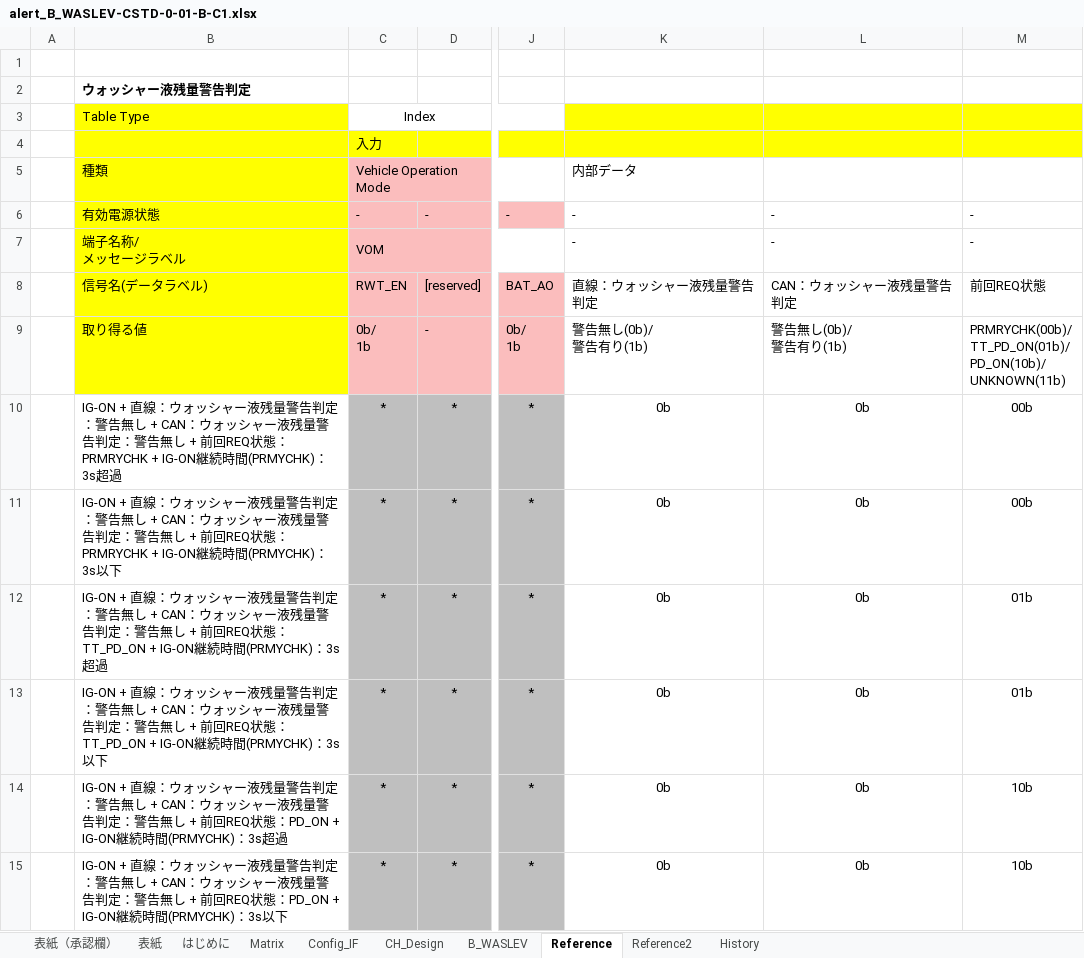
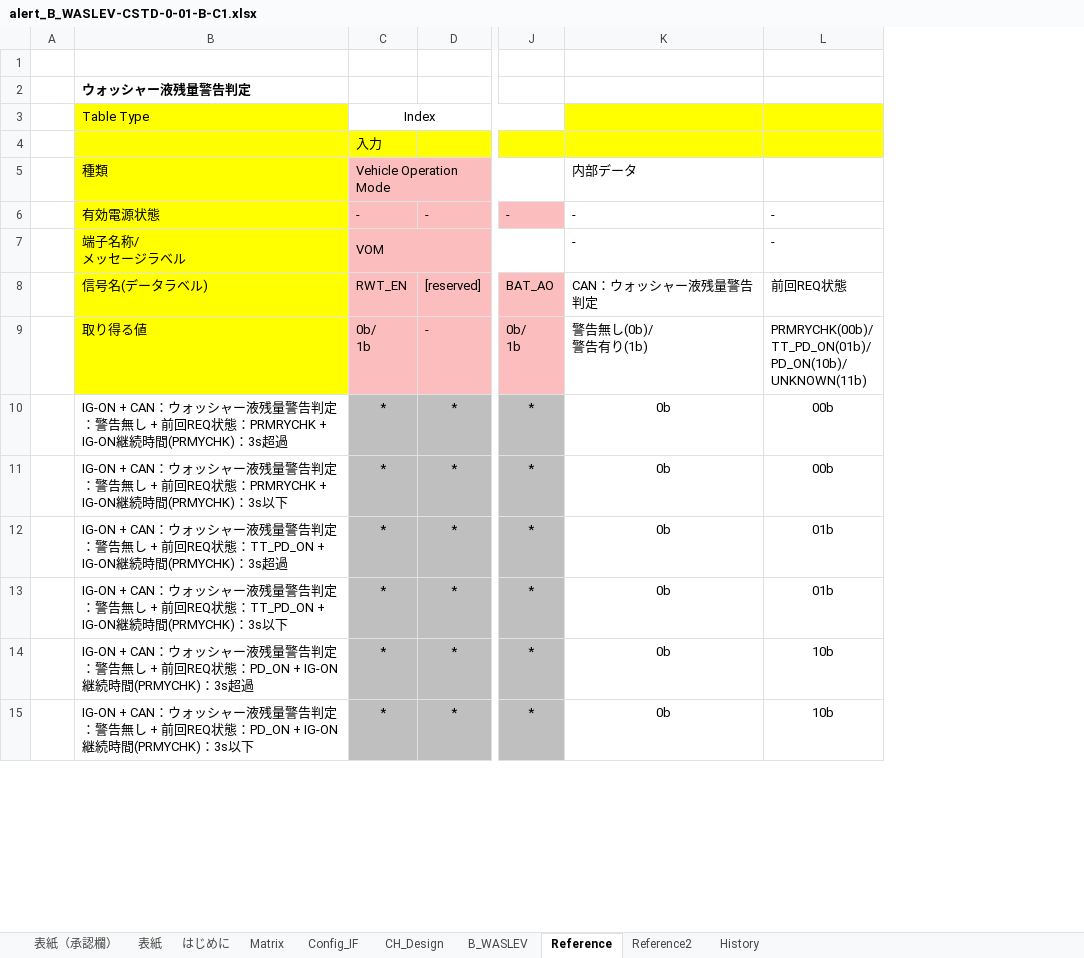
Before and after one commit to yuya-yamase/intro_git, an Excel workbook: src/PE1VM1/App/MET/IpcApplication/Vom/Alert/matrix/scc/alert_B_WASLEV-CSTD-0-01-B-C1.xlsx, sheet Reference, drawn as a sheet; only a part is shown, gaps mark what is left out; values as stored, in another font and other column widths than the file's, no borders; charts and pictures not drawn; ↵ is a line break in a cell; the diff covers the shown part only; the diff names each change by its address in the sheet, - before the commit and + after, or states it on an @@ line.

Commit message:
FF2(4月月次リリース) B_WASLEV課題対応
MET
変更履歴修正、パラメータの修正(勧告対応)
BEV3CDCMET-4686,BEV3CDCMET-3786

```diff
--- a/src/PE1VM1/App/MET/IpcApplication/Vom/Alert/matrix/scc/alert_B_WASLEV-CSTD-0-01-B-C1.xlsx (sheet Reference)
+++ b/src/PE1VM1/App/MET/IpcApplication/Vom/Alert/matrix/scc/alert_B_WASLEV-CSTD-0-01-B-C1.xlsx (sheet Reference)
-column L, rows 6-15: - | - | CAN：ウォッシャー液残量警告判定 | 警告無し(0b)/ ↵ 警告有り(1b) | 0b | 0b | 0b | 0b | 0b | 0b
-K8: 直線：ウォッシャー液残量警告判定
+K8: CAN：ウォッシャー液残量警告判定
-B10: IG-ON + 直線：ウォッシャー液残量警告判定：警告無し + CAN：ウォ…
+B10: IG-ON + CAN：ウォ…
-B11: IG-ON + 直線：ウォッシャー液残量警告判定：警告無し + CAN：ウォ…
+B11: IG-ON + CAN：ウォ…
-B12: IG-ON + 直線：ウォッシャー液残量警告判定：警告無し + CAN：ウォ…
+B12: IG-ON + CAN：ウォ…
-B13: IG-ON + 直線：ウォッシャー液残量警告判定：警告無し + CAN：ウォ…
+B13: IG-ON + CAN：ウォ…
-B14: IG-ON + 直線：ウォッシャー液残量警告判定：警告無し + CAN：ウォ…
+B14: IG-ON + CAN：ウォ…
-B15: IG-ON + 直線：ウォッシャー液残量警告判定：警告無し + CAN：ウォ…
+B15: IG-ON + CAN：ウォ…
```
Also changed, not shown: 16 removed rows and 10 edited cells elsewhere in this sheet, sheet Reference2, sheet Config_IF, sheet 表紙, sheet Matrix, charts or pictures, 1 other file.
